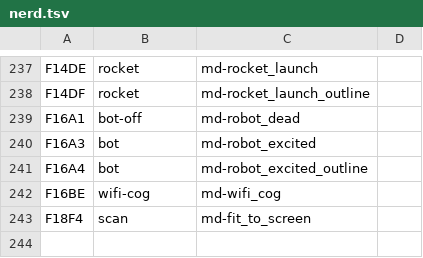
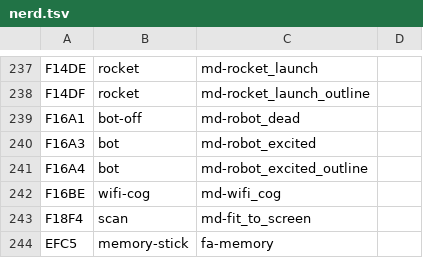
Before and after one commit to alexandresebrao/DoxIA, a TSV file: fedora/doxia/lucide/nerd.tsv, drawn as a sheet; only a part is shown, gaps mark what is left out; the diff names each change by its address in the sheet, - before the commit and + after, or states it on an @@ line.

```diff
--- a/fedora/doxia/lucide/nerd.tsv
+++ b/fedora/doxia/lucide/nerd.tsv
+row 244: EFC5 | memory-stick | fa-memory
```
Also changed, not shown: 1 other file.
